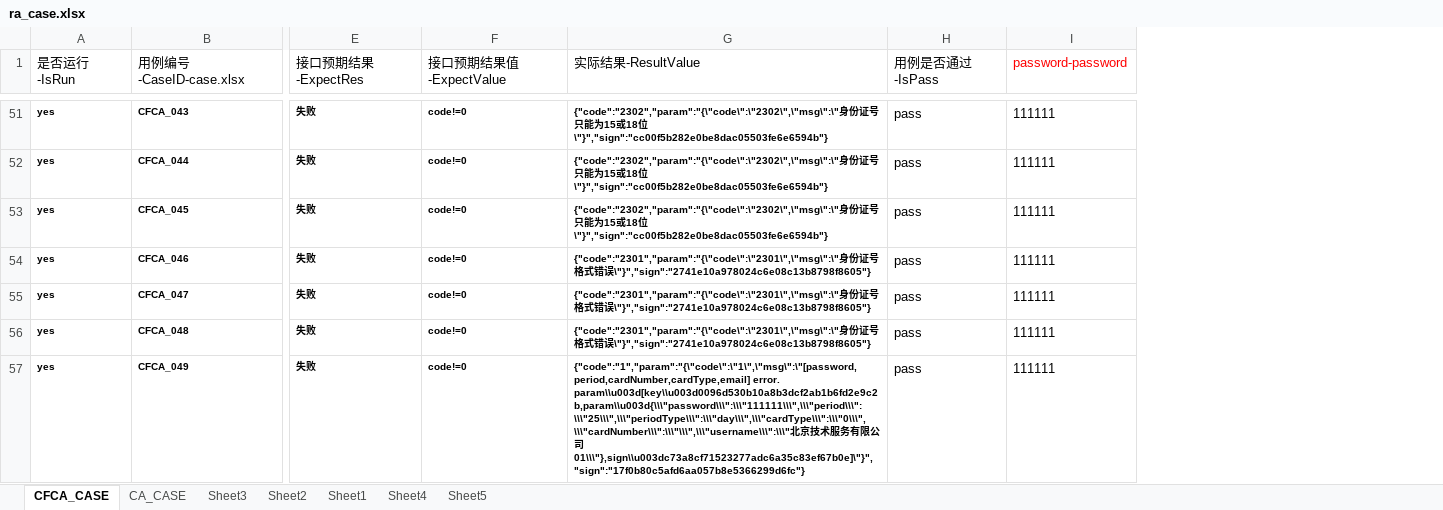
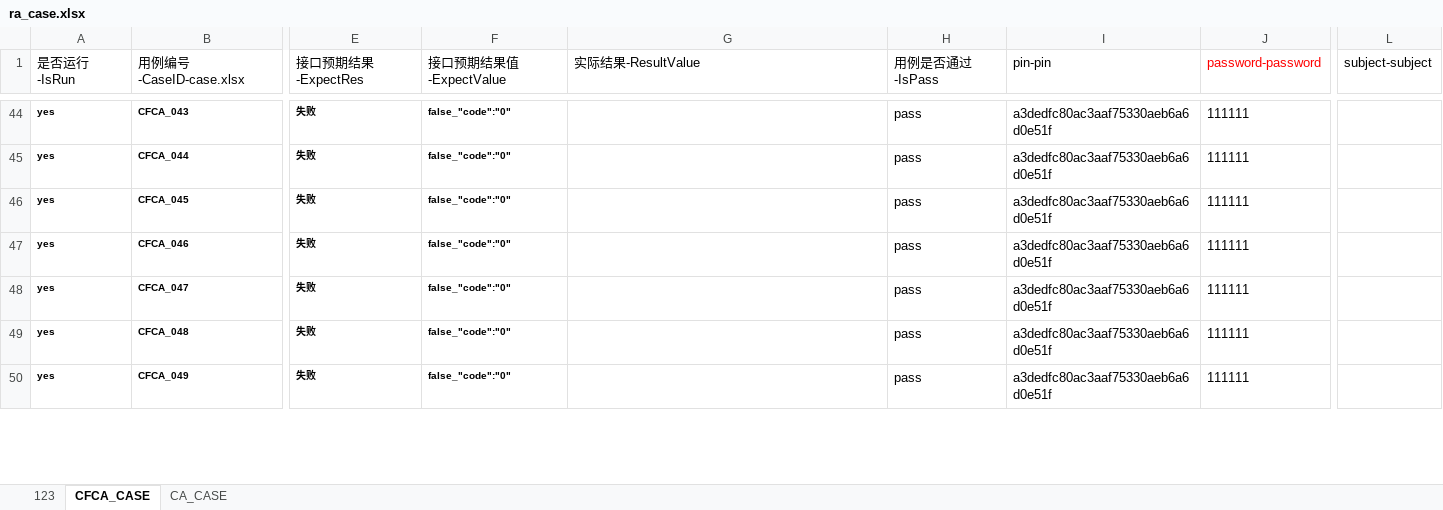
Before and after one commit to shadongdong2019/AutoTest, an Excel workbook: ra/src/main/java/com/tsa/ra/casefile/ra_case.xlsx, sheet CFCA_CASE, drawn as a sheet; only a part is shown, gaps mark what is left out; values as stored, in another font and other column widths than the file's, no borders; addresses are those after the commit; the diff covers the shown part only; the diff names each change by its address in the sheet, - before the commit and + after, or states it on an @@ line.

```diff
--- a/ra/src/main/java/com/tsa/ra/casefile/ra_case.xlsx (sheet CFCA_CASE)
+++ b/ra/src/main/java/com/tsa/ra/casefile/ra_case.xlsx (sheet CFCA_CASE)
-sheet tab: Sheet3
-sheet tab: Sheet2
-sheet tab: Sheet1
-sheet tab: Sheet4
-sheet tab: Sheet5
+sheet tab: 123
+column I (pin-pin), rows 44-50: all a3dedfc80ac3aaf75330aeb6a6d0e51f
+column L (subject-subject), empty
-F44:F50 (接口预期结果值-ExpectValue): code!=0
+F44:F50 (接口预期结果值-ExpectValue): false_"code":"0"
-G44:G46 (实际结果-ResultValue): {"code":"2302","param":"{\"code\":\"2302\",\"msg\":\"身份证号只能为15或18位\"}","sign":"cc00f5b282e0be8dac05503fe6e6594b"}
+G44:G46 (实际结果-ResultValue): (empty)
-G47:G49 (实际结果-ResultValue): {"code":"2301","param":"{\"code\":\"2301\",\"msg\":\"身份证号格式错误\"}","sign":"2741e10a978024c6e08c13b8798f8605"}
+G47:G49 (实际结果-ResultValue): (empty)
-G50 (实际结果-ResultValue): {"code":"1","param":"{\"code\":\"1\",\"msg\":\"[password,period,cardNumber,cardType,email] error. param\\u003d[key\\u003d0096d530b10a8b3dcf2ab1b6fd2e9c2b,param\\u003d{\\\"password\\\":\\\"111111\\\",\\\"period\\\":\\\"25\\\",\\\"periodType\\\":\\\"day\\\",\\\"cardType\\\":\\\"0\\\",\\\"cardNumber\\\":\\\"\\\",\\\"username\\\":\\\"北京技术服务有限公司01\\\"},sign\\u003dc73a8cf71523277adc6a35c83ef67b0e]\"}","sign":"17f0b80c5afd6aa057b8e5366299d6fc"}
+G50 (实际结果-ResultValue): (empty)
```
Also changed, not shown: 6 added rows, 7 removed rows and 236 edited cells elsewhere in this sheet, sheet CA_CASE, 55 other files.
